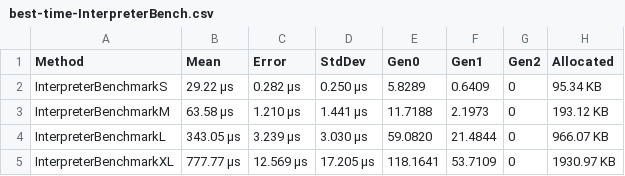
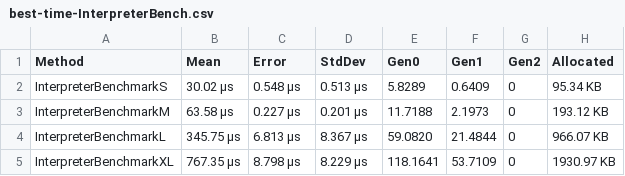
Before and after one commit to xXrederXx/YSharp, a CSV file: Docs/Benchmarks/Data/best-time-InterpreterBench.csv, drawn as a sheet.

```diff
--- a/Docs/Benchmarks/Data/best-time-InterpreterBench.csv
+++ b/Docs/Benchmarks/Data/best-time-InterpreterBench.csv
@@ -1,5 +1,5 @@
 Method;Mean;Error;StdDev;Gen0;Gen1;Gen2;Allocated
-InterpreterBenchmarkS;29.22 μs;0.282 μs;0.250 μs;5.8289;0.6409;0;95.34 KB
-InterpreterBenchmarkM;63.58 μs;1.210 μs;1.441 μs;11.7188;2.1973;0;193.12 KB
-InterpreterBenchmarkL;343.05 μs;3.239 μs;3.030 μs;59.0820;21.4844;0;966.07 KB
-InterpreterBenchmarkXL;777.77 μs;12.569 μs;17.205 μs;118.1641;53.7109;0;1930.97 KB
+InterpreterBenchmarkS;30.02 μs;0.548 μs;0.513 μs;5.8289;0.6409;0;95.34 KB
+InterpreterBenchmarkM;63.58 μs;0.227 μs;0.201 μs;11.7188;2.1973;0;193.12 KB
+InterpreterBenchmarkL;345.75 μs;6.813 μs;8.367 μs;59.0820;21.4844;0;966.07 KB
+InterpreterBenchmarkXL;767.35 μs;8.798 μs;8.229 μs;118.1641;53.7109;0;1930.97 KB
```
Also changed, not shown: Docs/Benchmarks/Data/best-Mem-LexerBench.csv, Docs/Benchmarks/Data/best-time-RunTimeBench.csv, 14 other files.
